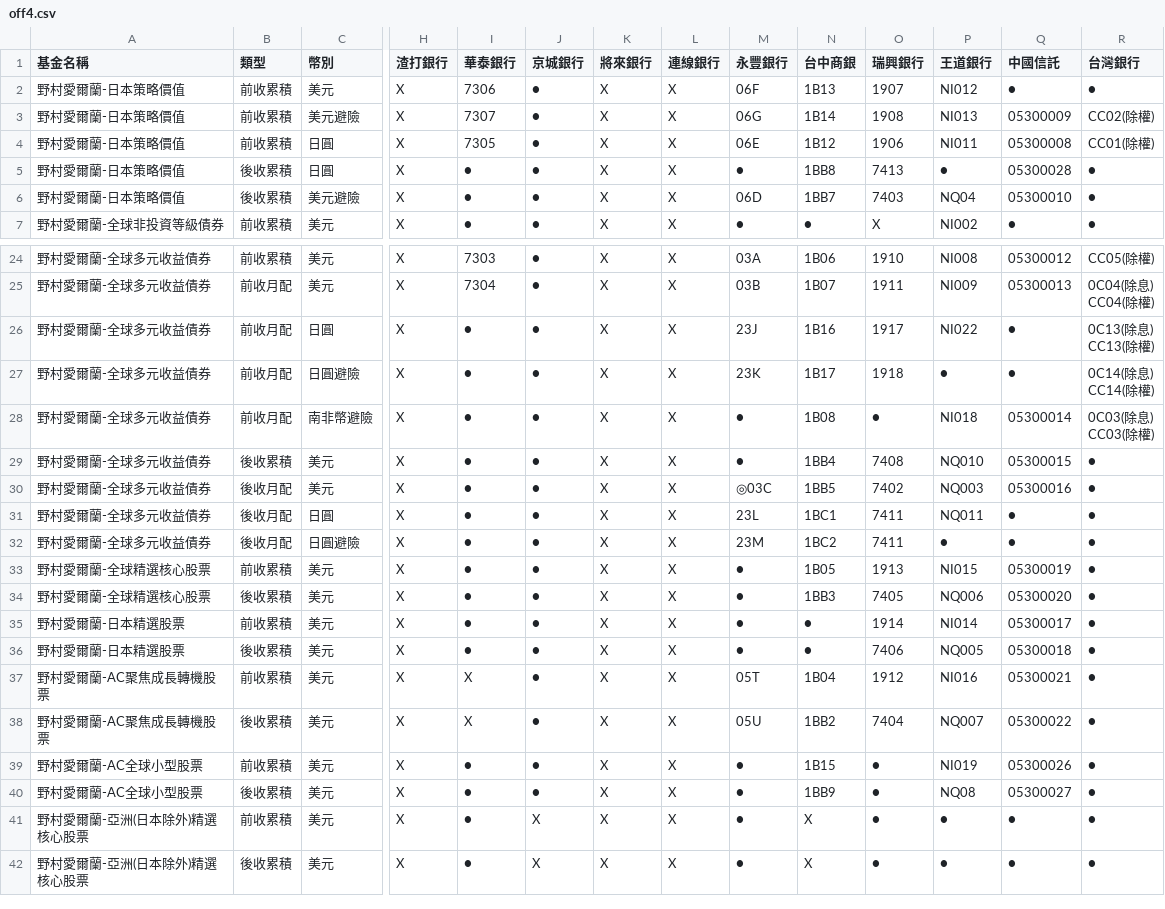
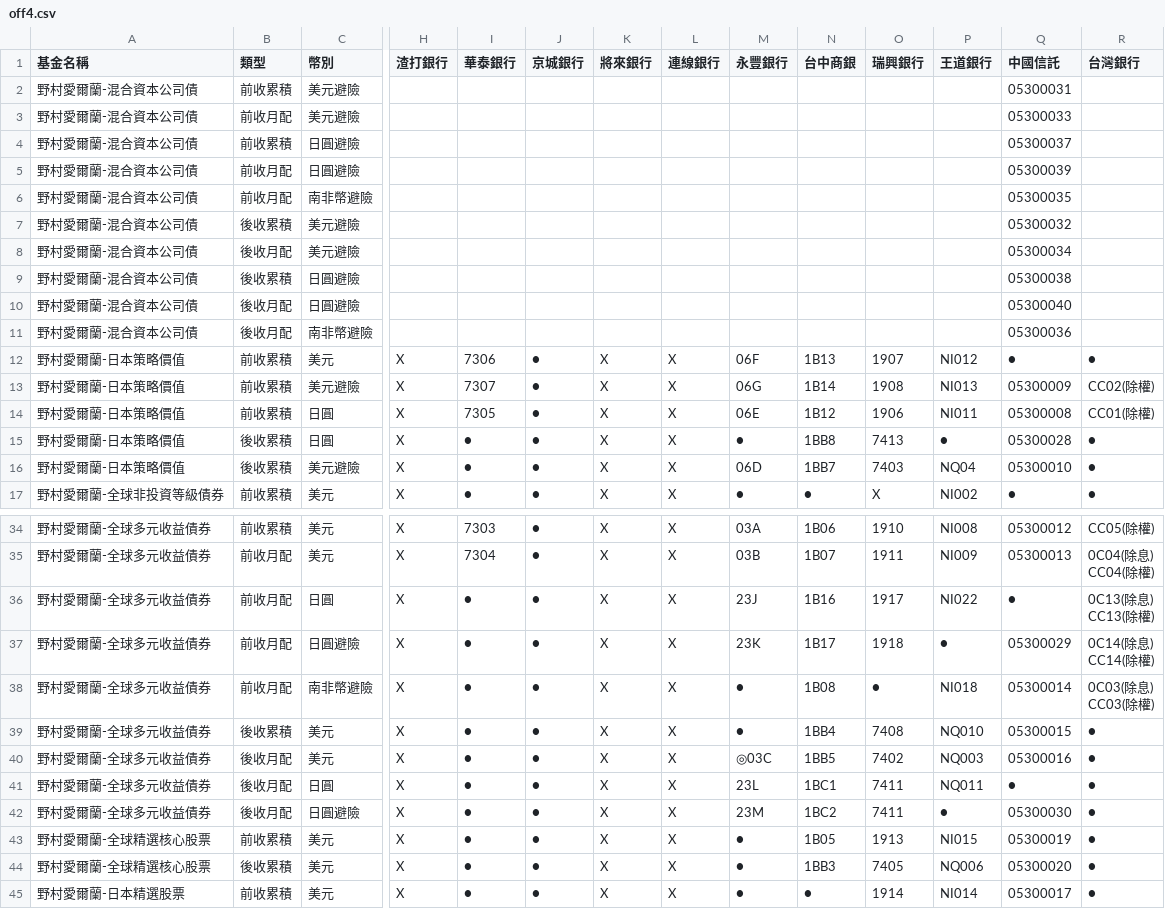
Before and after one commit to Nomucod/team1, a CSV file: off4.csv, drawn as a sheet; only a part is shown, gaps mark what is left out; the shorter side is filled out with more unchanged rows; addresses are those after the commit; rows hold the shown columns only; the diff names each change by its address in the sheet, - before the commit and + after, or states it on an @@ line.

```diff
--- a/off4.csv
+++ b/off4.csv
+row 2: 野村愛爾蘭-混合資本公司債 | 前收累積 | 美元避險 |  |  |  |  |  |  |  |  |  | 05300031
+row 3: 野村愛爾蘭-混合資本公司債 | 前收月配 | 美元避險 |  |  |  |  |  |  |  |  |  | 05300033
+row 4: 野村愛爾蘭-混合資本公司債 | 前收累積 | 日圓避險 |  |  |  |  |  |  |  |  |  | 05300037
+row 5: 野村愛爾蘭-混合資本公司債 | 前收月配 | 日圓避險 |  |  |  |  |  |  |  |  |  | 05300039
+row 6: 野村愛爾蘭-混合資本公司債 | 前收月配 | 南非幣避險 |  |  |  |  |  |  |  |  |  | 05300035
+row 7: 野村愛爾蘭-混合資本公司債 | 後收累積 | 美元避險 |  |  |  |  |  |  |  |  |  | 05300032
+row 8: 野村愛爾蘭-混合資本公司債 | 後收月配 | 美元避險 |  |  |  |  |  |  |  |  |  | 05300034
+row 9: 野村愛爾蘭-混合資本公司債 | 後收累積 | 日圓避險 |  |  |  |  |  |  |  |  |  | 05300038
+row 10: 野村愛爾蘭-混合資本公司債 | 後收月配 | 日圓避險 |  |  |  |  |  |  |  |  |  | 05300040
+row 11: 野村愛爾蘭-混合資本公司債 | 後收月配 | 南非幣避險 |  |  |  |  |  |  |  |  |  | 05300036
-Q37 (中國信託): ●
+Q37 (中國信託): 05300029
-Q42 (中國信託): ●
+Q42 (中國信託): 05300030
```
Also changed, not shown: on.csv.
